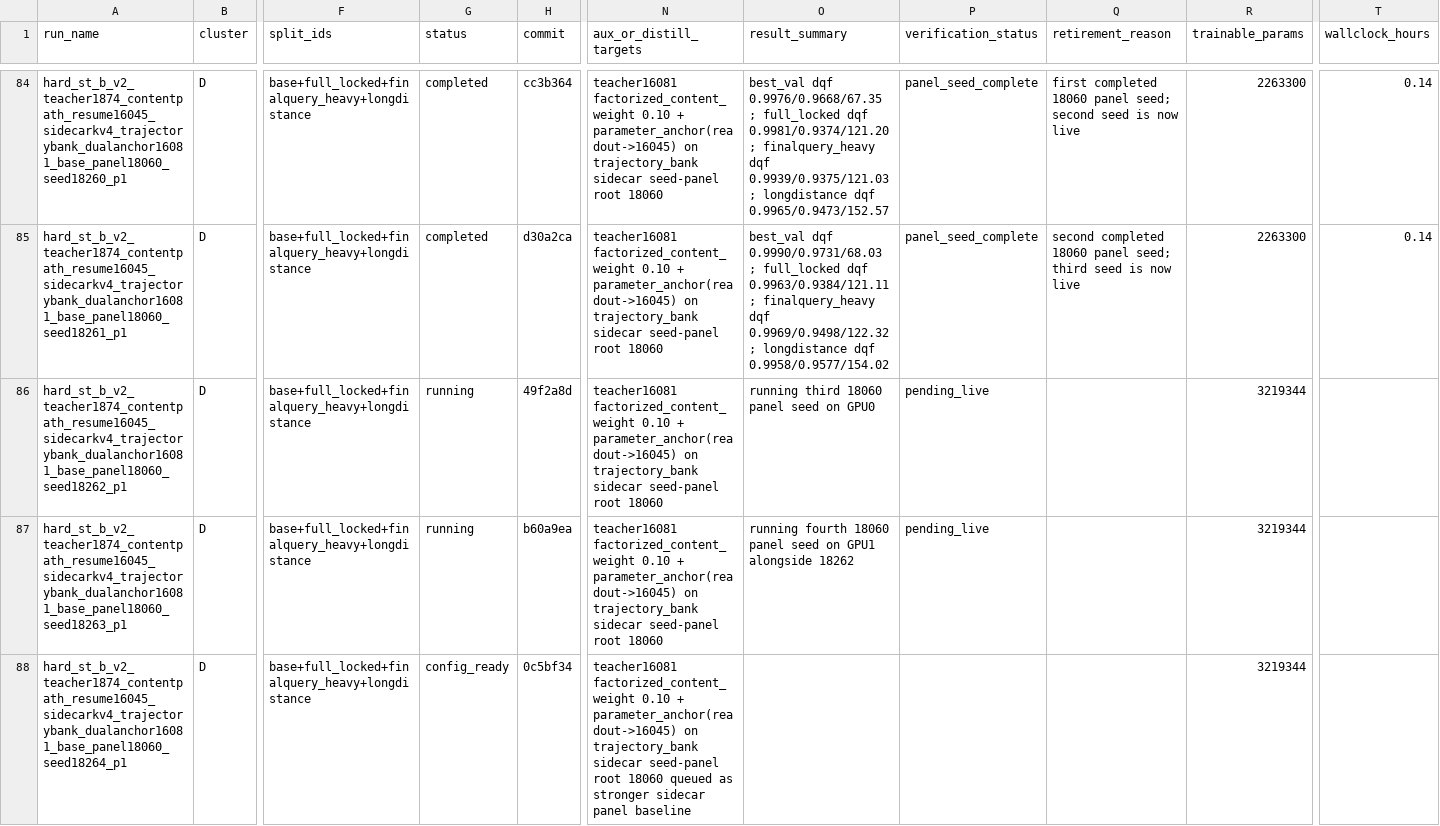
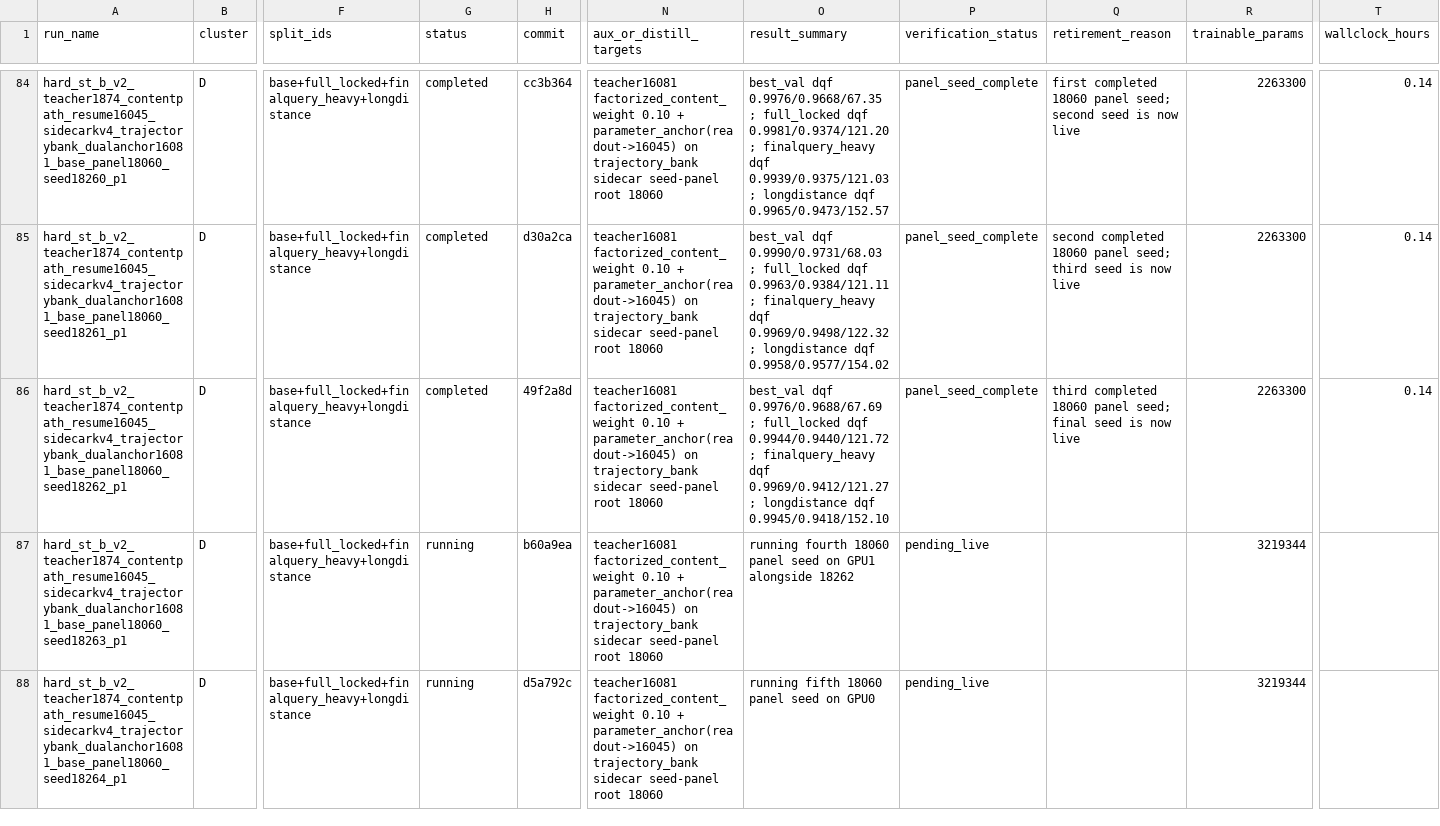
Before and after one commit to catid/gnn2, a CSV file: docs/phase15_run_matrix.csv, drawn as a sheet; only a part is shown, gaps mark what is left out; the diff names each change by its address in the sheet, - before the commit and + after, or states it on an @@ line.

Commit message:
Track phase15 final sidecar panel seed

```diff
--- a/docs/phase15_run_matrix.csv
+++ b/docs/phase15_run_matrix.csv
-G86 (status): running
+G86 (status): completed
-O86 (result_summary): running third 18060 panel seed on GPU0
+O86 (result_summary): best_val dqf 0.9976/0.9688/67.69 ; full_locked dqf 0.9944/0.9440/121.72 ; finalquery_heavy dqf 0.9969/0.9412/121.27 ; longdistance dqf 0.9945/0.9418/152.10
-P86 (verification_status): pending_live
+P86 (verification_status): panel_seed_complete
-Q86 (retirement_reason): (empty)
+Q86 (retirement_reason): third completed 18060 panel seed; final seed is now live
-R86 (trainable_params): 3219344
+R86 (trainable_params): 2263300
-T86 (wallclock_hours): (empty)
+T86 (wallclock_hours): 0.14
-G88 (status): config_ready
+G88 (status): running
-H88 (commit): 0c5bf34
+H88 (commit): d5a792c
-N88 (aux_or_distill_targets): …root 18060 queued as stronger sidecar panel baseline
+N88 (aux_or_distill_targets): …root 18060
-O88 (result_summary): (empty)
+O88 (result_summary): running fifth 18060 panel seed on GPU0
-P88 (verification_status): (empty)
+P88 (verification_status): pending_live
```
Also changed, not shown: 1 other file.
